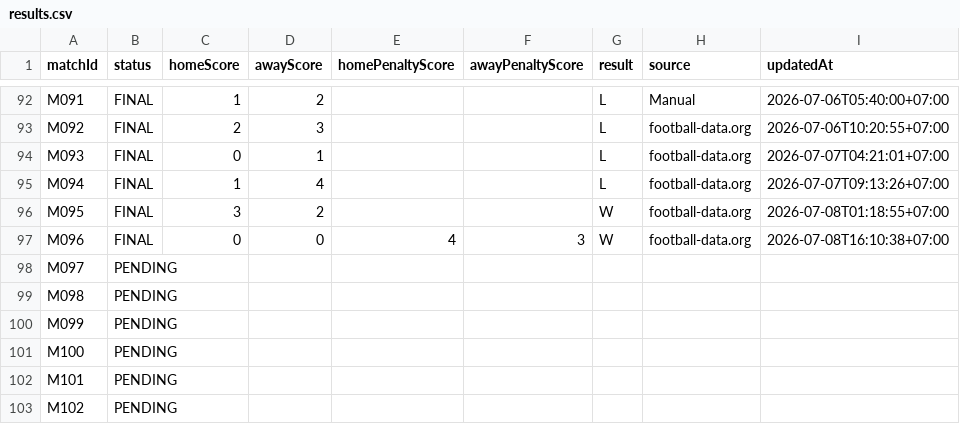
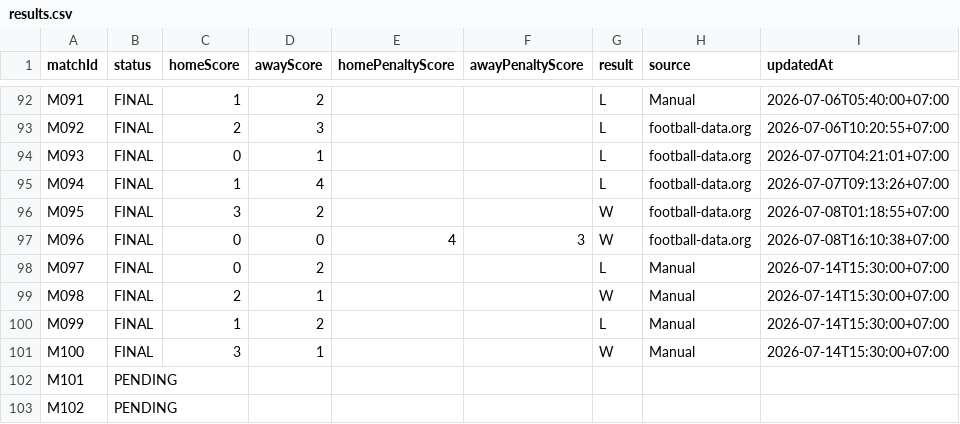
Before and after one commit to abdulR1806/bss-worldcup-2026, a CSV file: data/results.csv, drawn as a sheet; only a part is shown, gaps mark what is left out.

Commit message:
Update quarter-final results data

```diff
--- a/data/results.csv
+++ b/data/results.csv
@@ -97,6 +97,6 @@ M095,FINAL,3,2,,,W,football-data.org,2026-07-08T01:18:55+07:00
 M096,FINAL,0,0,4,3,W,football-data.org,2026-07-08T16:10:38+07:00
-M097,PENDING,,,,,,,
-M098,PENDING,,,,,,,
-M099,PENDING,,,,,,,
-M100,PENDING,,,,,,,
+M097,FINAL,0,2,,,L,Manual,2026-07-14T15:30:00+07:00
+M098,FINAL,2,1,,,W,Manual,2026-07-14T15:30:00+07:00
+M099,FINAL,1,2,,,L,Manual,2026-07-14T15:30:00+07:00
+M100,FINAL,3,1,,,W,Manual,2026-07-14T15:30:00+07:00
 M101,PENDING,,,,,,,
```
Also changed, not shown: 1 other file.
